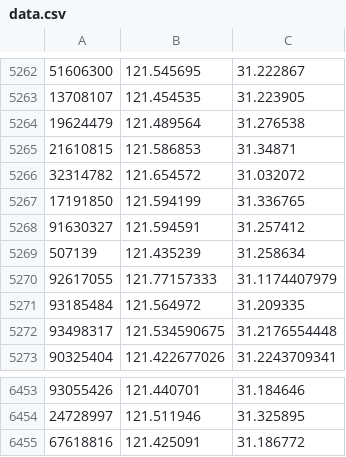
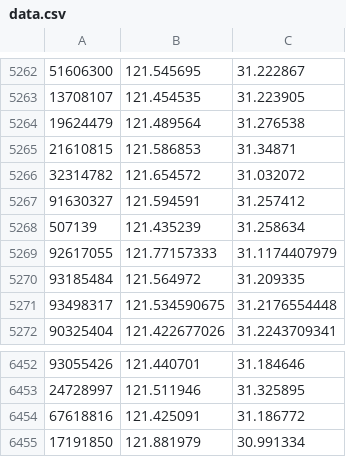
Before and after one commit to millerbinbin/dp, a CSV file: data/location/data.csv, drawn as a sheet; only a part is shown, gaps mark what is left out; removed rows and columns are numbered as before the commit, all else as after; the diff names each change by its address in the sheet, - before the commit and + after, or states it on an @@ line.

```diff
--- a/data/location/data.csv
+++ b/data/location/data.csv
-row 5267: 17191850 | 121.594199 | 31.336765
+row 6455: 17191850 | 121.881979 | 30.991334
```
Also changed, not shown: 3 other files.
